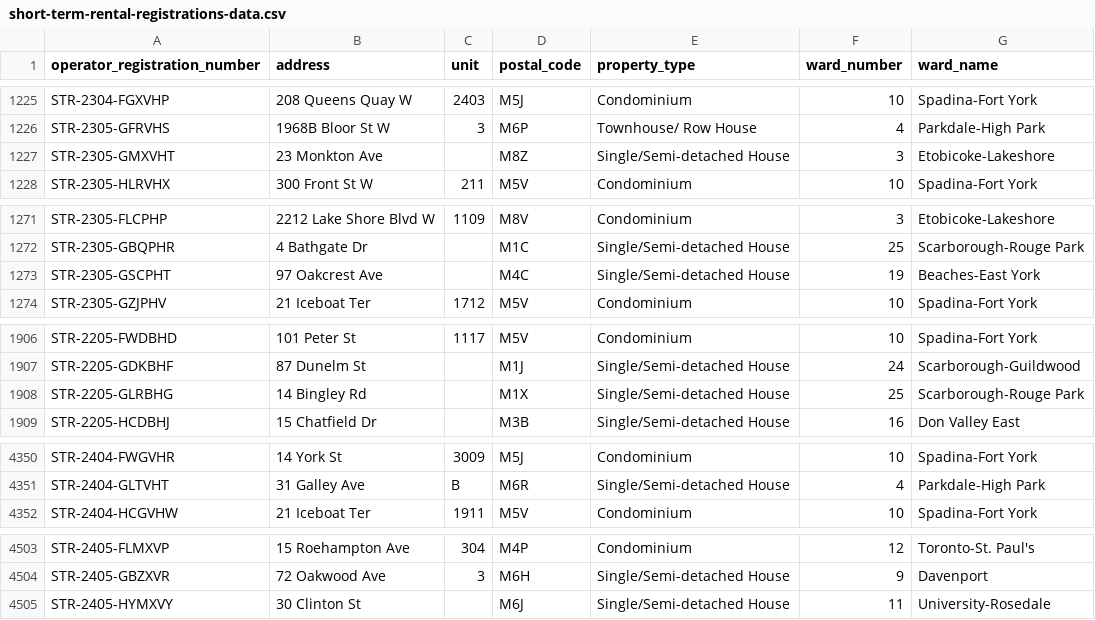
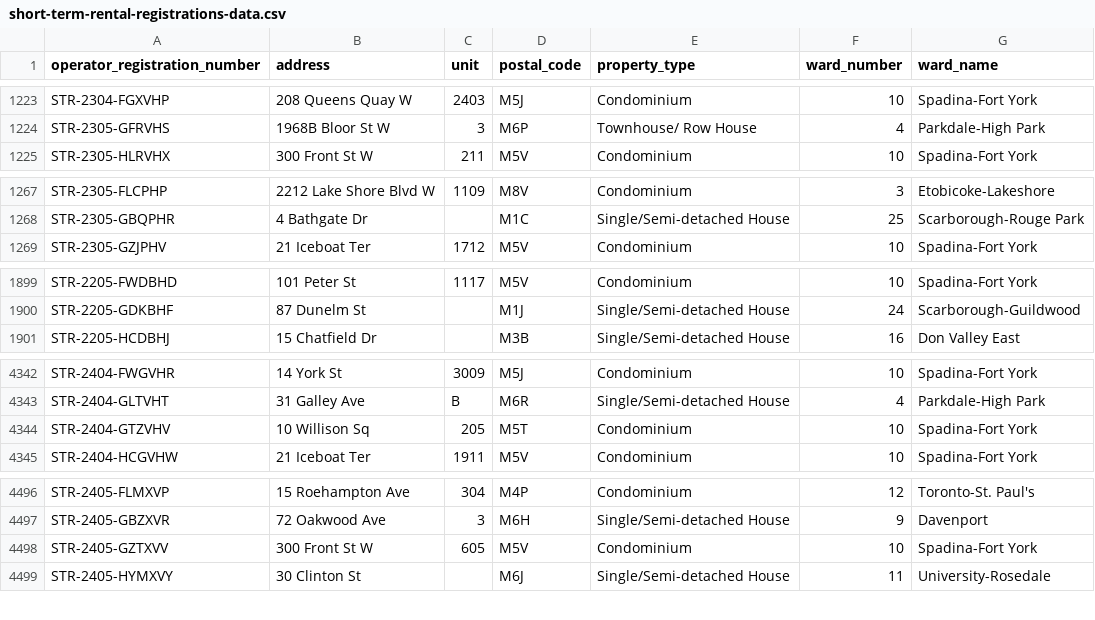
Before and after one commit to RamVasuthevan/city-of-toronto-short-term-rentals-registration, a CSV file: short-term-rental-registrations-data.csv, drawn as a sheet; only a part is shown, gaps mark what is left out; the diff covers the shown part only.

```diff
--- a/short-term-rental-registrations-data.csv
+++ b/short-term-rental-registrations-data.csv
@@ -1226,3 +1224,2 @@ STR-2304-FGXVHP,208 Queens Quay W,2403,M5J,Condominium,10,Spadina-Fort York
 STR-2305-GFRVHS,1968B Bloor St W,3,M6P,Townhouse/ Row House,4,Parkdale-High Park
-STR-2305-GMXVHT,23 Monkton Ave,,M8Z,Single/Semi-detached House,3,Etobicoke-Lakeshore
 STR-2305-HLRVHX,300 Front St W,211,M5V,Condominium,10,Spadina-Fort York
@@ -1272,3 +1268,2 @@ STR-2305-FLCPHP,2212 Lake Shore Blvd W,1109,M8V,Condominium,3,Etobicoke-Lakeshor
 STR-2305-GBQPHR,4 Bathgate Dr,,M1C,Single/Semi-detached House,25,Scarborough-Rouge Park
-STR-2305-GSCPHT,97 Oakcrest Ave,,M4C,Single/Semi-detached House,19,Beaches-East York
 STR-2305-GZJPHV,21 Iceboat Ter,1712,M5V,Condominium,10,Spadina-Fort York
@@ -1907,3 +1900,2 @@ STR-2205-FWDBHD,101 Peter St,1117,M5V,Condominium,10,Spadina-Fort York
 STR-2205-GDKBHF,87 Dunelm St,,M1J,Single/Semi-detached House,24,Scarborough-Guildwood
-STR-2205-GLRBHG,14 Bingley Rd,,M1X,Single/Semi-detached House,25,Scarborough-Rouge Park
 STR-2205-HCDBHJ,15 Chatfield Dr,,M3B,Single/Semi-detached House,16,Don Valley East
@@ -4351,2 +4343,3 @@ STR-2404-FWGVHR,14 York St,3009,M5J,Condominium,10,Spadina-Fort York
 STR-2404-GLTVHT,31 Galley Ave,B,M6R,Single/Semi-detached House,4,Parkdale-High Park
+STR-2404-GTZVHV,10 Willison Sq,205,M5T,Condominium,10,Spadina-Fort York
 STR-2404-HCGVHW,21 Iceboat Ter,1911,M5V,Condominium,10,Spadina-Fort York
@@ -4504,2 +4497,3 @@ STR-2405-FLMXVP,15 Roehampton Ave,304,M4P,Condominium,12,Toronto-St. Paul's
 STR-2405-GBZXVR,72 Oakwood Ave,3,M6H,Single/Semi-detached House,9,Davenport
+STR-2405-GZTXVV,300 Front St W,605,M5V,Condominium,10,Spadina-Fort York
 STR-2405-HYMXVY,30 Clinton St,,M6J,Single/Semi-detached House,11,University-Rosedale
```
Also changed, not shown: 2 added rows, 5 removed rows and 23 moved rows elsewhere in this file.
